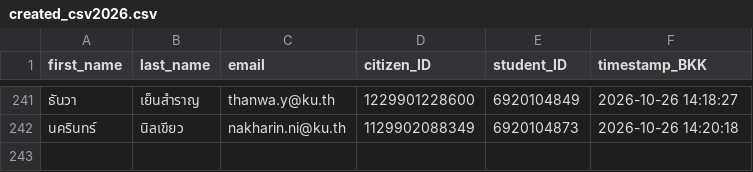
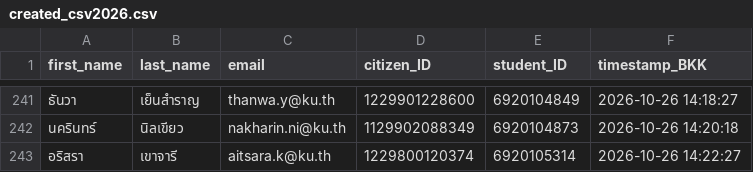
Before and after one commit to PythonianSt/Register, a CSV file: created_csv2026.csv, drawn as a sheet; only a part is shown, gaps mark what is left out; the diff names each change by its address in the sheet, - before the commit and + after, or states it on an @@ line.

Commit message:
Update created_csv2026.csv 2026-10-26 14:22:28 BKK

```diff
--- a/created_csv2026.csv
+++ b/created_csv2026.csv
+row 243: อริสรา | เขาจารี | aitsara.k@ku.th | 1229800120374 | 6920105314 | 2026-10-26 14:22:27
```
